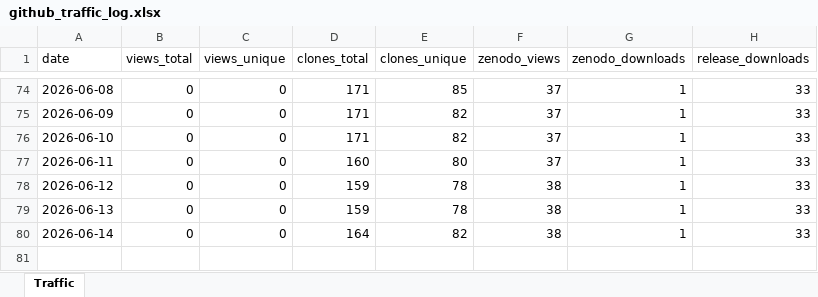
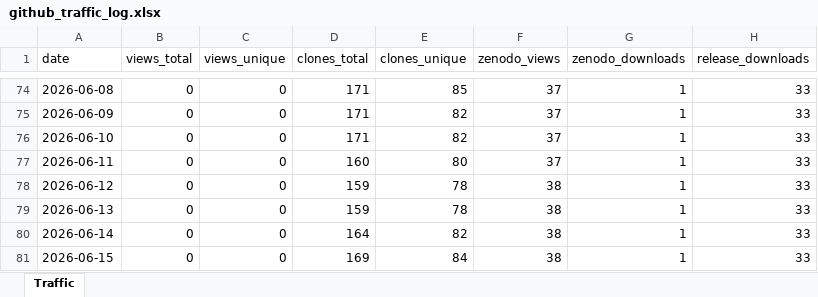
Before and after one commit to ahuelsmeier/gsl-transition-generator, an Excel workbook: github_traffic_log.xlsx, sheet Traffic, drawn as a sheet; only a part is shown, gaps mark what is left out; values as stored, in another font and other column widths than the file's, no borders; the diff names each change by its address in the sheet, - before the commit and + after, or states it on an @@ line.

```diff
--- a/github_traffic_log.xlsx (sheet Traffic)
+++ b/github_traffic_log.xlsx (sheet Traffic)
+row 81: 2026-06-15 | 0 | 0 | 169 | 84 | 38 | 1 | 33
```
